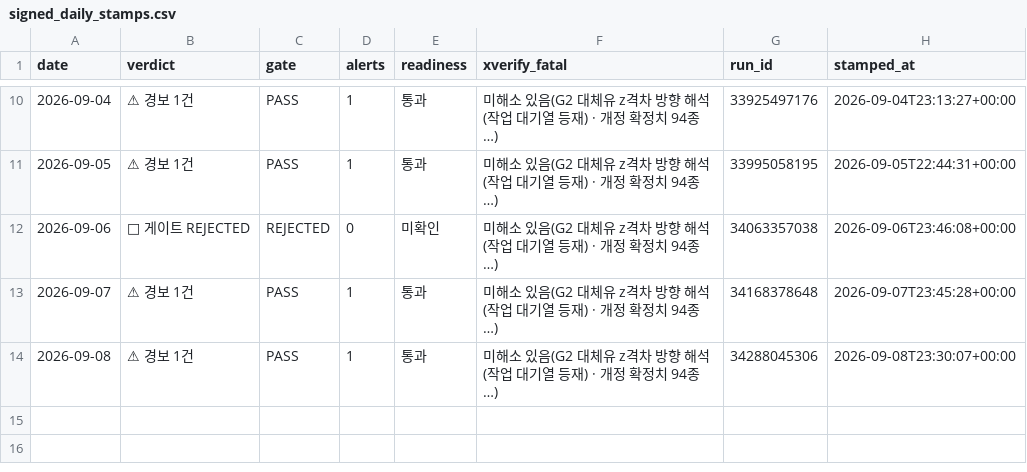
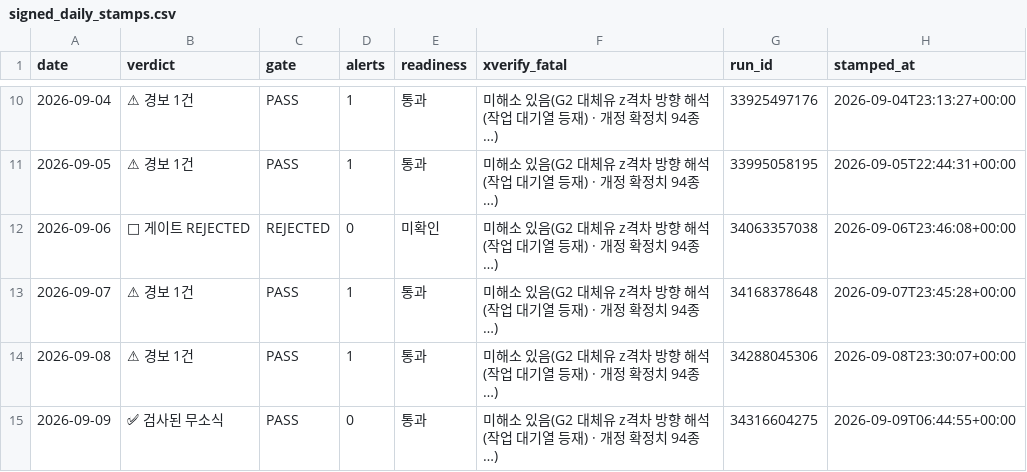
Before and after one commit to Jozosco/Nexus, a CSV file: data/processed/signed_daily_stamps.csv, drawn as a sheet; only a part is shown, gaps mark what is left out; the diff names each change by its address in the sheet, - before the commit and + after, or states it on an @@ line.

```diff
--- a/data/processed/signed_daily_stamps.csv
+++ b/data/processed/signed_daily_stamps.csv
+row 15: 2026-09-09 | ✅ 검사된 무소식 | PASS | 0 | 통과 | 미해소 있음(G2 대체유 z격차 방향 해석(작업 대기열 등재) · 개정 확정치 94종…) | 34316604275 | 2026-09-09T06:44:55+00:00
```
Also changed, not shown: 1 other file.
